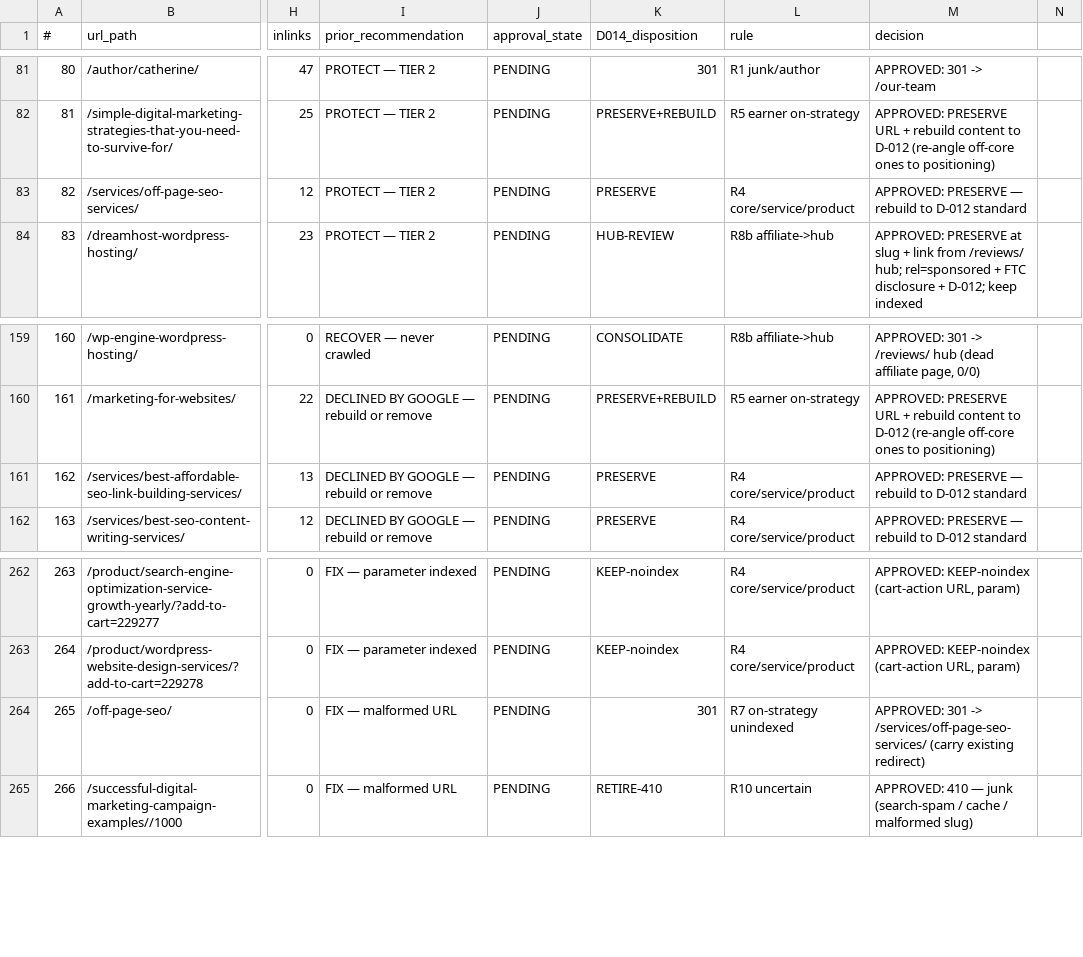
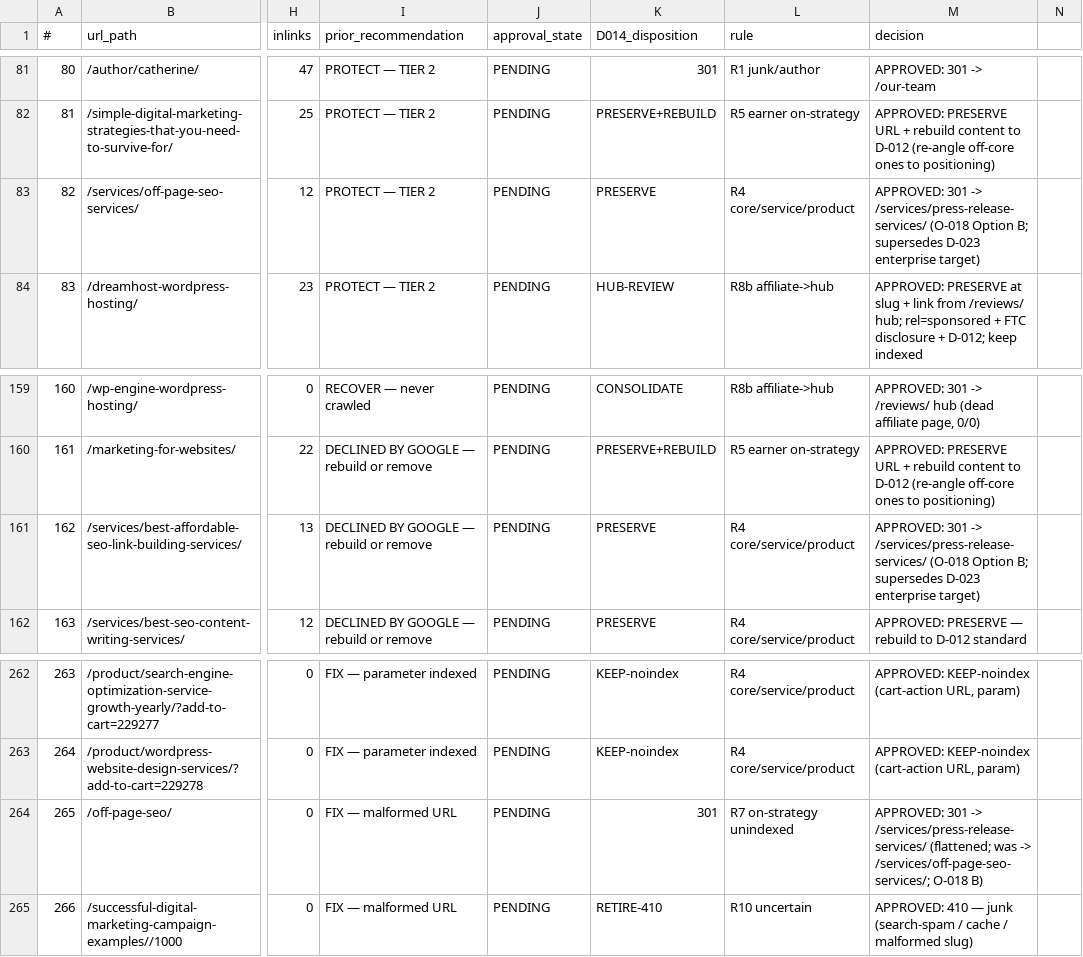
Before and after one commit to jamilahmed16/reinforce-lab-wp-modernization, a CSV file: claude/preserve-disposition-sheet-pagelevel-2026-09-10.csv, drawn as a sheet; only a part is shown, gaps mark what is left out; the diff names each change by its address in the sheet, - before the commit and + after, or states it on an @@ line.

```diff
--- a/claude/preserve-disposition-sheet-pagelevel-2026-09-10.csv
+++ b/claude/preserve-disposition-sheet-pagelevel-2026-09-10.csv
-M83 (decision): APPROVED: PRESERVE — rebuild to D-012 standard
+M83 (decision): APPROVED: 301 -> /services/press-release-services/ (O-018 Option B; supersedes D-023 enterprise target)
-M161 (decision): APPROVED: PRESERVE — rebuild to D-012 standard
+M161 (decision): APPROVED: 301 -> /services/press-release-services/ (O-018 Option B; supersedes D-023 enterprise target)
-M264 (decision): …301 -> /services/off-page-seo-services/ (carry existing redirect)
+M264 (decision): …301 -> /services/press-release-services/ (flattened; was -> /services/off-page-seo-services/; O-018 B)
```
Also changed, not shown: claude/data/approved-new-urls-2026-09.csv, 4 other files.
